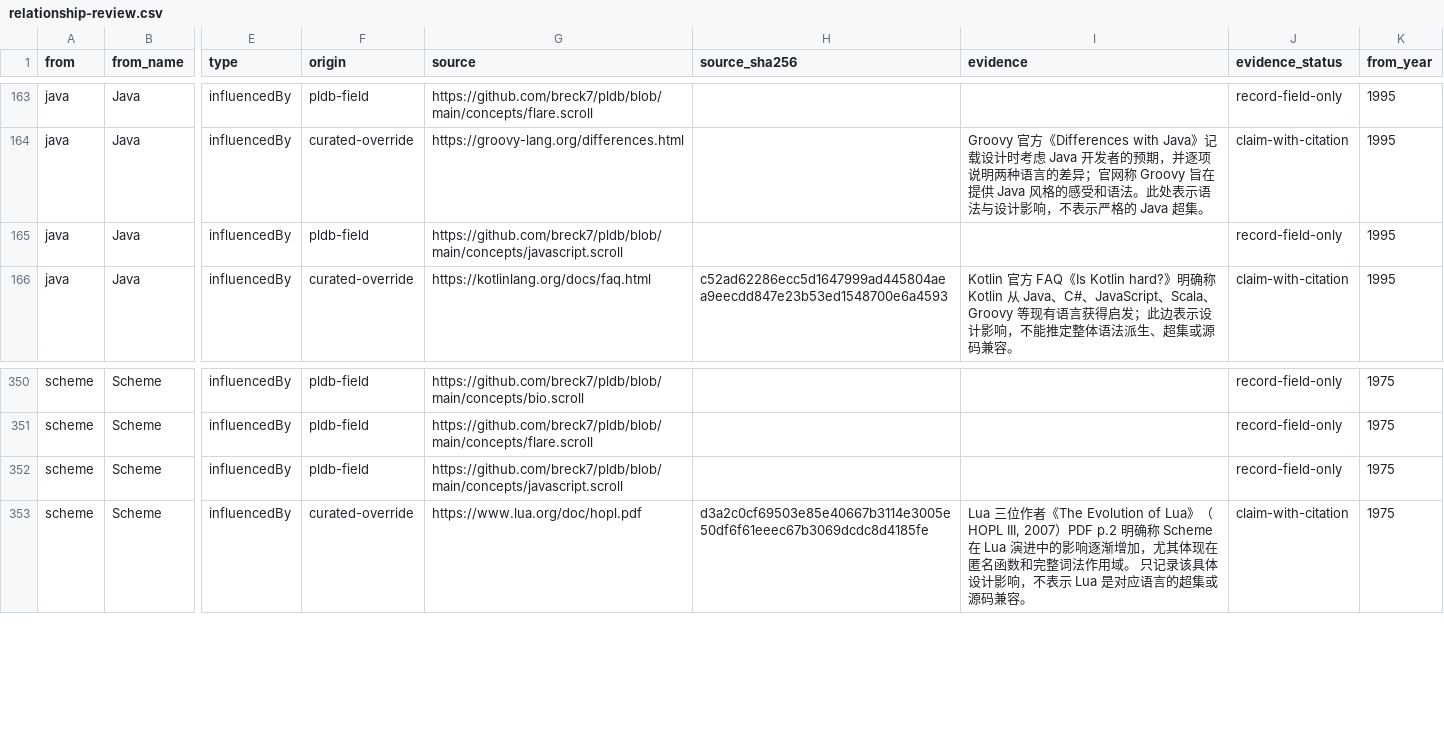
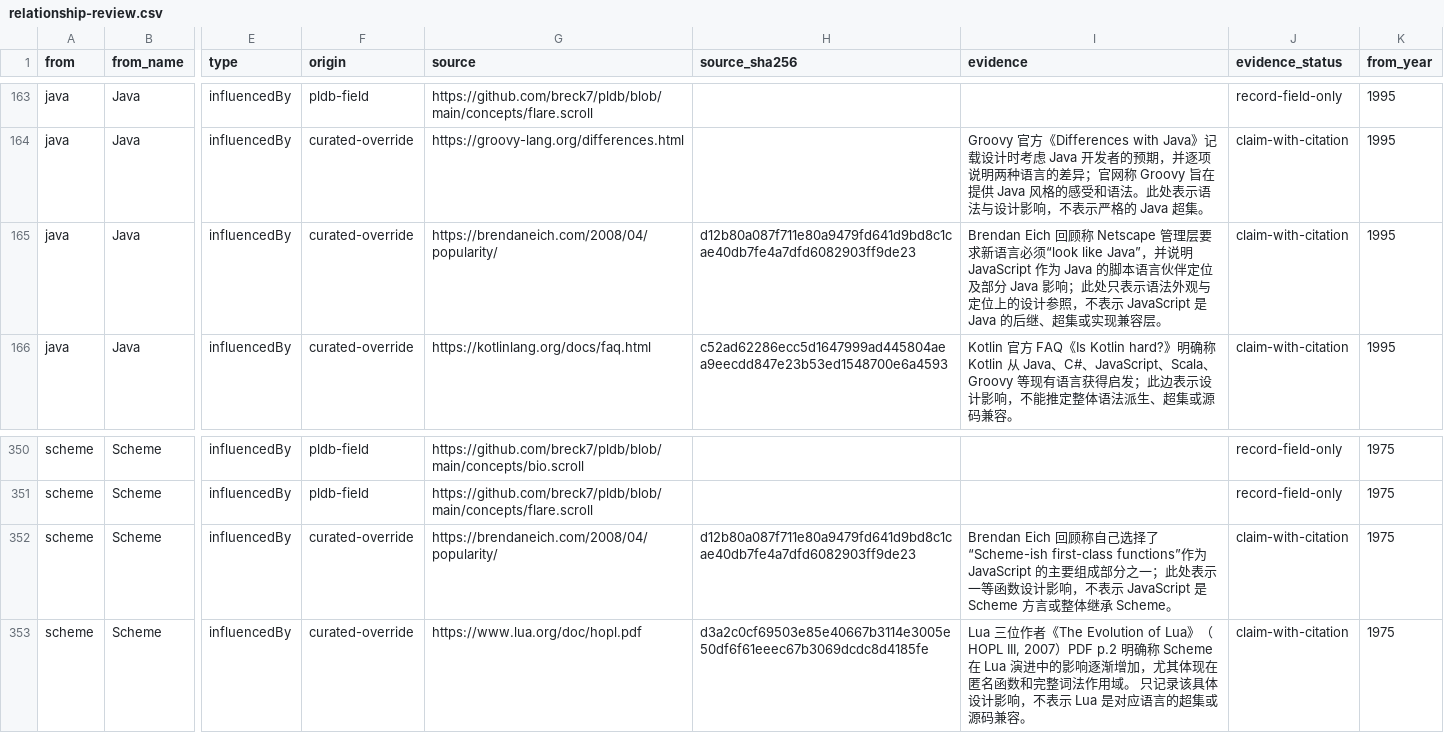
Before and after one commit to glwang-g/code-museum, a CSV file: docs/audit/relationship-review.csv, drawn as a sheet; only a part is shown, gaps mark what is left out; the diff names each change by its address in the sheet, - before the commit and + after, or states it on an @@ line.

Commit message:
Record JavaScript relationship evidence batch

```diff
--- a/docs/audit/relationship-review.csv
+++ b/docs/audit/relationship-review.csv
-F165 (origin): pldb-field
+F165 (origin): curated-override
-G165 (source): https://github.com/breck7/pldb/blob/main/concepts/javascript.scroll
+G165 (source): https://brendaneich.com/2008/04/popularity/
-H165 (source_sha256): (empty)
+H165 (source_sha256): d12b80a087f711e80a9479fd641d9bd8c1cae40db7fe4a7dfd6082903ff9de23
-I165 (evidence): (empty)
+I165 (evidence): Brendan Eich 回顾称 Netscape 管理层要求新语言必须“look like Java”，并说明 JavaScript 作为 Java 的脚本语言伙伴定位及部分 Java 影响；此处只表示语法外观与定位上的设计参照，不表示 JavaScript 是 Java 的后继、超集或实现兼容层。
-J165 (evidence_status): record-field-only
+J165 (evidence_status): claim-with-citation
-F352 (origin): pldb-field
+F352 (origin): curated-override
-G352 (source): https://github.com/breck7/pldb/blob/main/concepts/javascript.scroll
+G352 (source): https://brendaneich.com/2008/04/popularity/
-H352 (source_sha256): (empty)
+H352 (source_sha256): d12b80a087f711e80a9479fd641d9bd8c1cae40db7fe4a7dfd6082903ff9de23
-I352 (evidence): (empty)
+I352 (evidence): Brendan Eich 回顾称自己选择了“Scheme-ish first-class functions”作为 JavaScript 的主要组成部分之一；此处表示一等函数设计影响，不表示 JavaScript 是 Scheme 方言或整体继承 Scheme。
-J352 (evidence_status): record-field-only
+J352 (evidence_status): claim-with-citation
```
Also changed, not shown: docs/audit/label-lineage-review.csv, docs/audit/map-lineage-review.csv, 16 other files.
